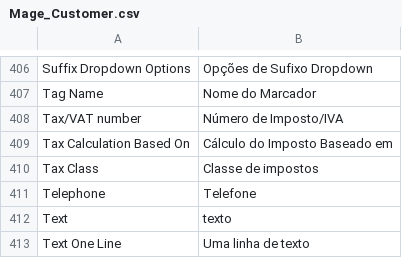
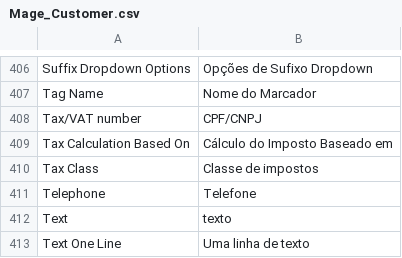
Before and after one commit to MahoCommerce/maho-language-pt_BR, a CSV file: app/locale/pt_BR/Mage_Customer.csv, drawn as a sheet; only a part is shown, gaps mark what is left out.

Commit message:
Update tax/VAT number translation to CPF/CNPJ

```diff
--- a/app/locale/pt_BR/Mage_Customer.csv
+++ b/app/locale/pt_BR/Mage_Customer.csv
@@ -407,3 +407,3 @@
 "Tag Name","Nome do Marcador"
-"Tax/VAT number","Número de Imposto/IVA"
+"Tax/VAT number","CPF/CNPJ"
 "Tax Calculation Based On","Cálculo do Imposto Baseado em"
```
